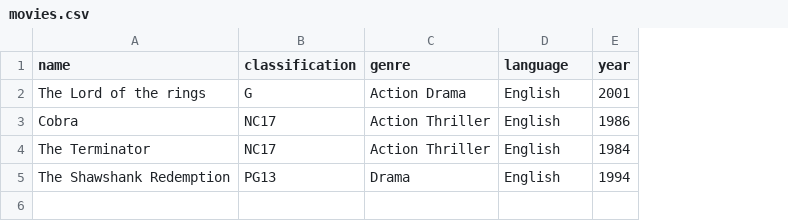
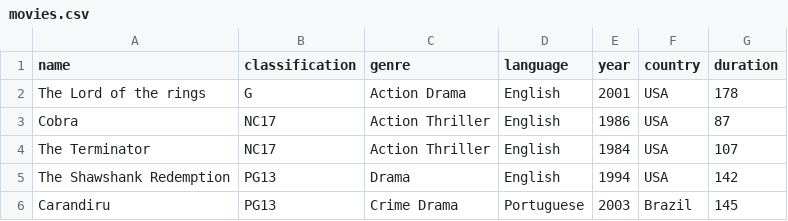
Before and after one commit to luizgustavocosta/16-bits-zero-to-hero, a CSV file: back-end/zero2hero/src/main/resources/data/movies.csv, drawn as a sheet; the diff names each change by its address in the sheet, - before the commit and + after, or states it on an @@ line.

```diff
--- a/back-end/zero2hero/src/main/resources/data/movies.csv
+++ b/back-end/zero2hero/src/main/resources/data/movies.csv
+column F (country), rows 2-5: all USA
+column G (duration), rows 2-5: 178 | 87 | 107 | 142
+row 6: Carandiru | PG13 | Crime Drama | Portuguese | 2003 | Brazil | 145
```
Also changed, not shown: 8 other files.
